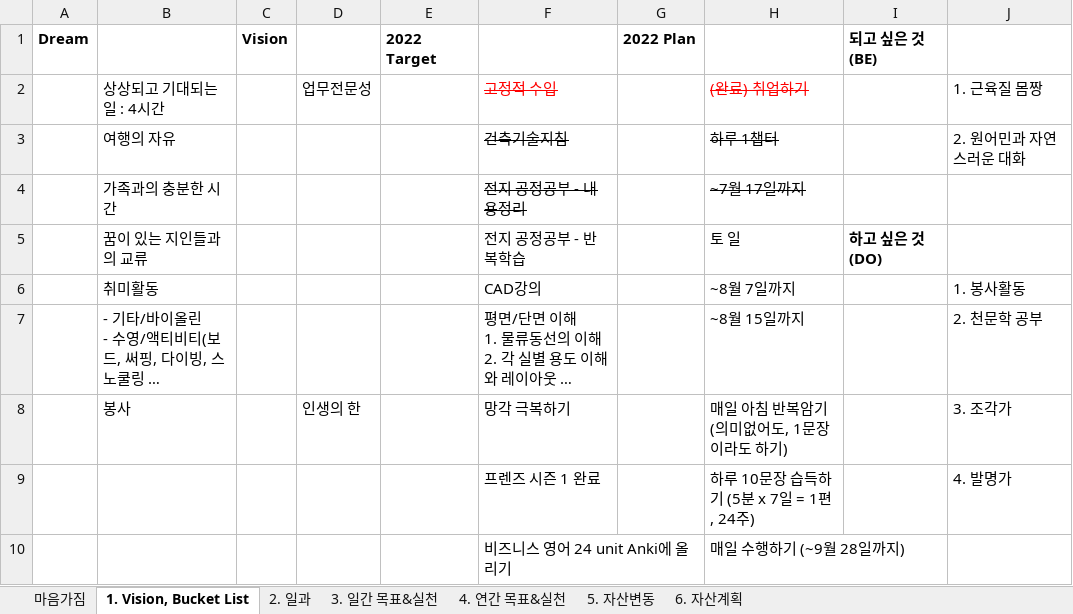
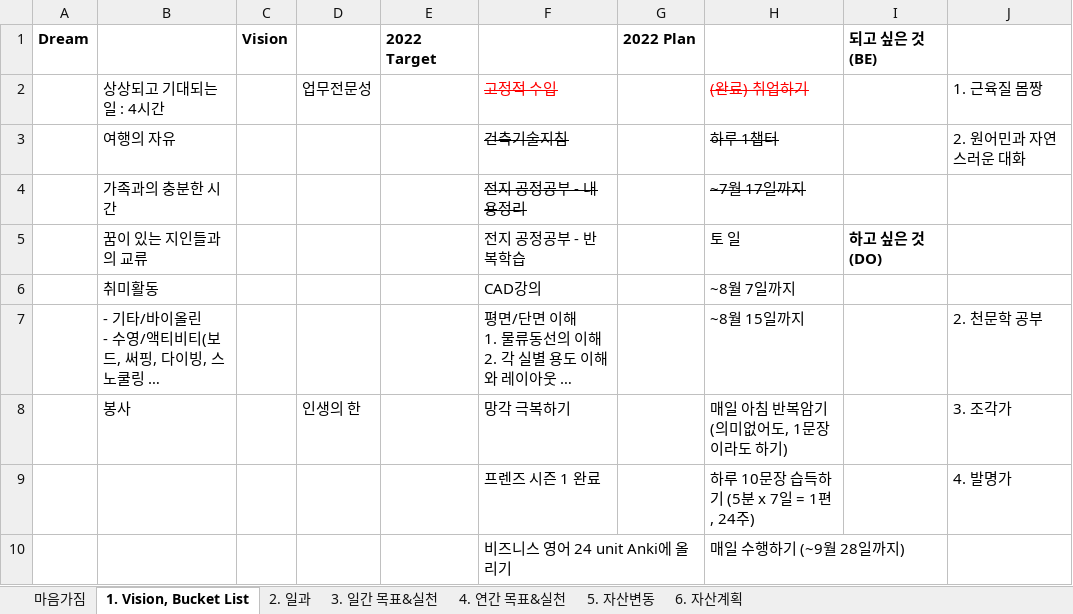
Before and after one commit to chickenjang/continue, an Excel workbook: 계획표(일과,자산).xlsx, sheet 1. Vision, Bucket List, drawn as a sheet; only a part is shown; long unchanged cells end in …; values as stored, in another font and other column widths than the file's, no borders; 1 other sheet too large or unreadable and not compared; the diff names each change by its address in the sheet, - before the commit and + after, or states it on an @@ line.

```diff
--- a/계획표(일과,자산).xlsx (sheet 1. Vision, Bucket List)
+++ b/계획표(일과,자산).xlsx (sheet 1. Vision, Bucket List)
-J6: 1. 봉사활동
+J6: (empty)
```
Also changed, not shown: charts or pictures, CAD.xlsx, 영어.xlsx, 1 other file.
